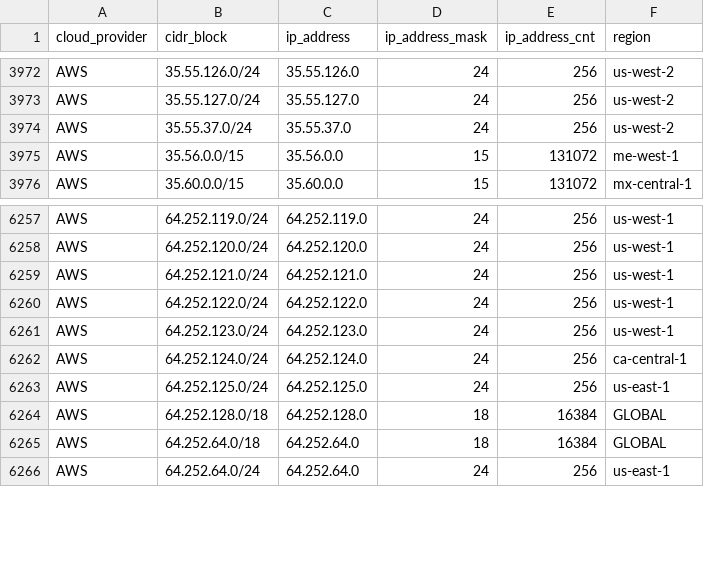
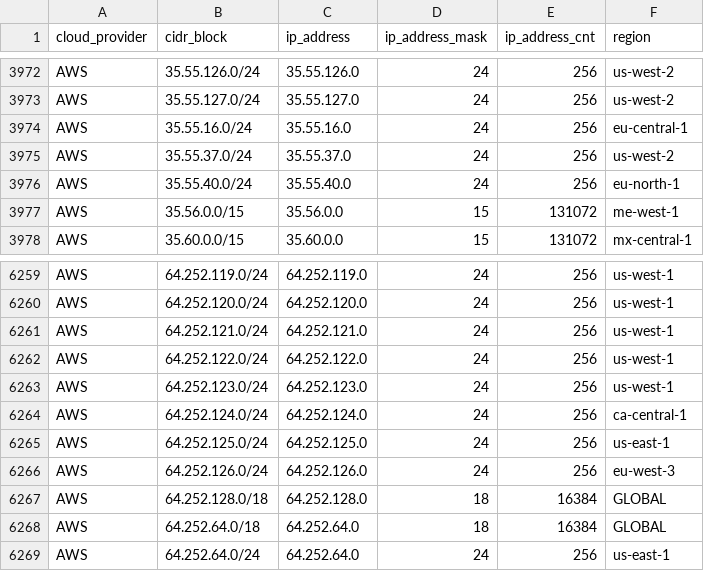
Before and after one commit to tobilg/public-cloud-provider-ip-ranges, a CSV file: data/providers/aws.csv, drawn as a sheet; only a part is shown, gaps mark what is left out; the diff names each change by its address in the sheet, - before the commit and + after, or states it on an @@ line.

```diff
--- a/data/providers/aws.csv
+++ b/data/providers/aws.csv
+row 3974: AWS | 35.55.16.0/24 | 35.55.16.0 | 24 | 256 | eu-central-1
+row 3976: AWS | 35.55.40.0/24 | 35.55.40.0 | 24 | 256 | eu-north-1
+row 6266: AWS | 64.252.126.0/24 | 64.252.126.0 | 24 | 256 | eu-west-3
```
Also changed, not shown: data/providers/linode.csv, 15 other files.
